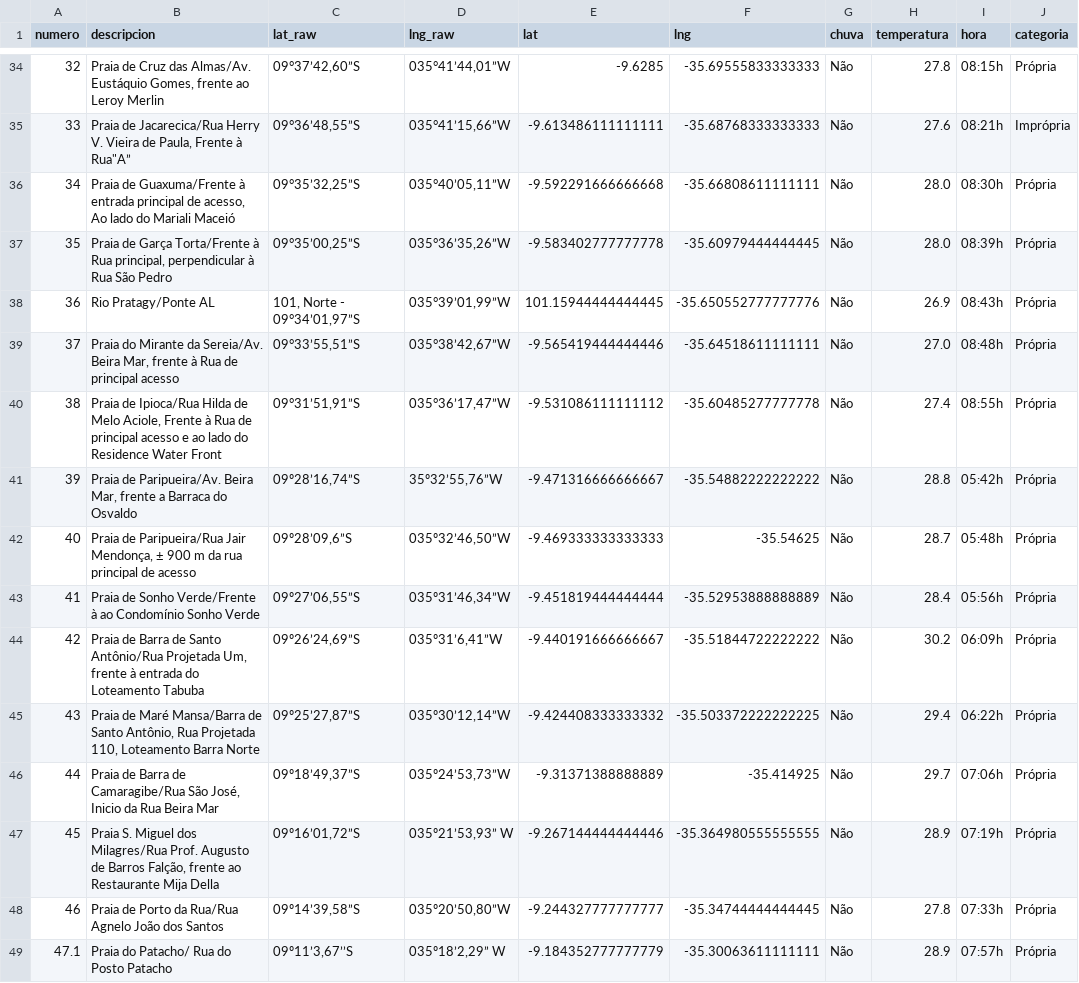
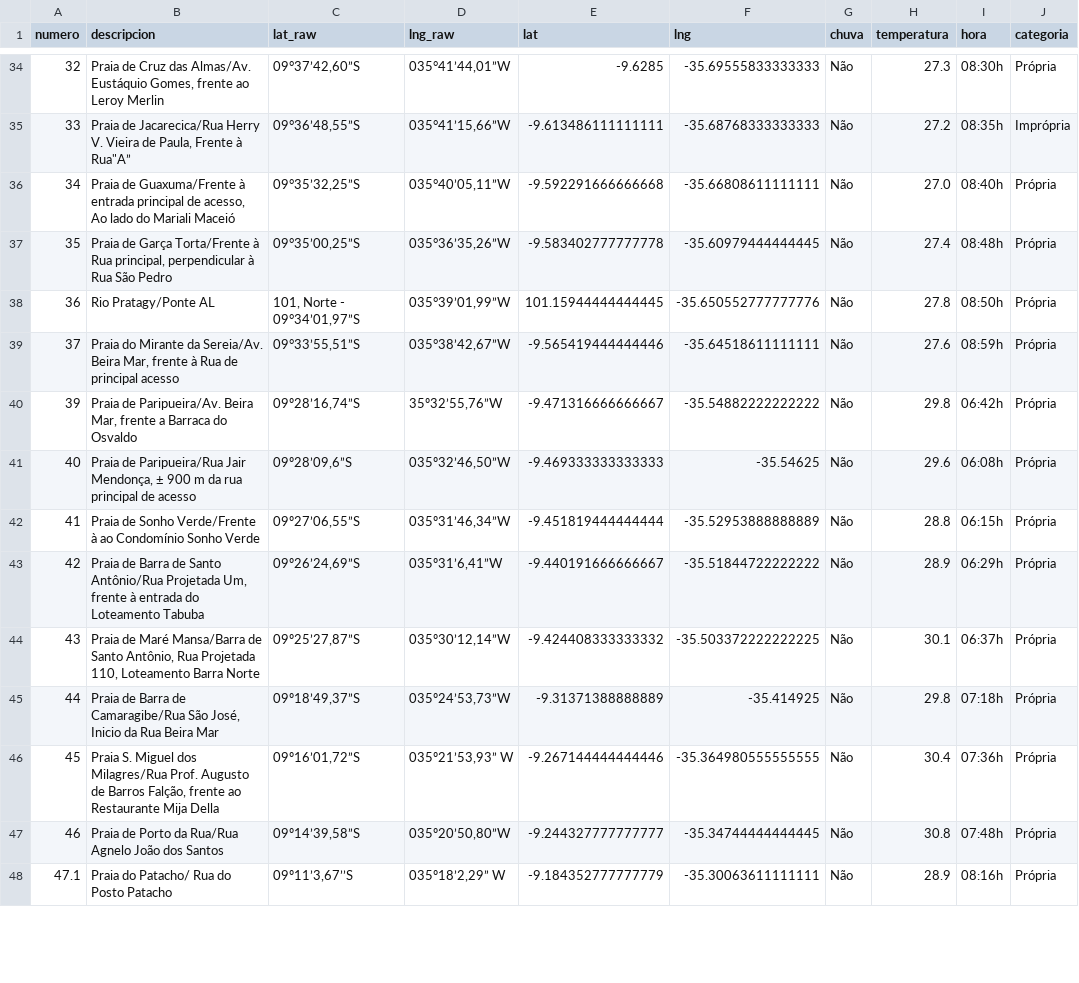
Before and after one commit to rusosnith/playas-brasil, a CSV file: DatosPlaya_completo.csv, drawn as a sheet; only a part is shown, gaps mark what is left out; the diff covers the shown part only.

```diff
--- a/DatosPlaya_completo.csv
+++ b/DatosPlaya_completo.csv
@@ -34,16 +34,15 @@ numero,descripcion,lat_raw,lng_raw,lat,lng,chuva,temperatura,hora,categoria
-32,"Praia de Cruz das Almas/Av. Eustáquio Gomes, frente ao Leroy Merlin","09°37’42,60”S","035°41’44,01”W",-9.6285,-35.69555833333333,Não,27.8,08:15h,Própria
-33,"Praia de Jacarecica/Rua Herry V. Vieira de Paula, Frente à Rua""A”","09°36’48,55”S","035°41’15,66”W",-9.613486111111111,-35.68768333333333,Não,27.6,08:21h,Imprópria
-34,"Praia de Guaxuma/Frente à entrada principal de acesso, Ao lado do Mariali Maceió","09°35’32,25”S","035°40’05,11”W",-9.592291666666668,-35.66808611111111,Não,28.0,08:30h,Própria
-35,"Praia de Garça Torta/Frente à Rua principal, perpendicular à Rua São Pedro","09°35’00,25”S","035°36’35,26”W",-9.583402777777778,-35.60979444444445,Não,28.0,08:39h,Própria
-36,Rio Pratagy/Ponte AL,"101, Norte - 09°34’01,97”S","035°39’01,99”W",101.15944444444445,-35.650552777777776,Não,26.9,08:43h,Própria
-37,"Praia do Mirante da Sereia/Av. Beira Mar, frente à Rua de principal acesso","09°33’55,51”S","035°38’42,67”W",-9.565419444444446,-35.64518611111111,Não,27.0,08:48h,Própria
-38,"Praia de Ipioca/Rua Hilda de Melo Aciole, Frente à Rua de principal acesso e ao lado do Residence Water Front","09°31’51,91”S","035°36’17,47”W",-9.531086111111112,-35.60485277777778,Não,27.4,08:55h,Própria
-39,"Praia de Paripueira/Av. Beira Mar, frente a Barraca do Osvaldo","09º28’16,74”S","35º32’55,76”W",-9.471316666666667,-35.54882222222222,Não,28.8,05:42h,Própria
-40,"Praia de Paripueira/Rua Jair Mendonça, ± 900 m da rua principal de acesso","09º28’09,6”S","035º32’46,50”W",-9.469333333333333,-35.54625,Não,28.7,05:48h,Própria
-41,Praia de Sonho Verde/Frente à ao Condomínio Sonho Verde,"09º27’06,55”S","035º31’46,34”W",-9.451819444444444,-35.52953888888889,Não,28.4,05:56h,Própria
-42,"Praia de Barra de Santo Antônio/Rua Projetada Um, frente à entrada do Loteamento Tabuba","09º26’24,69”S","035º31’6,41”W",-9.440191666666667,-35.51844722222222,Não,30.2,06:09h,Própria
-43,"Praia de Maré Mansa/Barra de Santo Antônio, Rua Projetada 110, Loteamento Barra Norte","09º25’27,87”S","035º30’12,14”W",-9.424408333333332,-35.503372222222225,Não,29.4,06:22h,Própria
-44,"Praia de Barra de Camaragibe/Rua São José, Inicio da Rua Beira Mar","09º18’49,37”S","035º24’53,73”W",-9.31371388888889,-35.414925,Não,29.7,07:06h,Própria
-45,"Praia S. Miguel dos Milagres/Rua Prof. Augusto de Barros Falção, frente ao Restaurante Mija Della","09º16’01,72”S","035º21’53,93” W",-9.267144444444446,-35.364980555555555,Não,28.9,07:19h,Própria
-46,Praia de Porto da Rua/Rua Agnelo João dos Santos,"09º14’39,58”S","035º20’50,80”W",-9.244327777777777,-35.34744444444445,Não,27.8,07:33h,Própria
-47.1,Praia do Patacho/ Rua do Posto Patacho,"09º11’3,67’’S","035º18’2,29” W",-9.184352777777779,-35.30063611111111,Não,28.9,07:57h,Própria
+32,"Praia de Cruz das Almas/Av. Eustáquio Gomes, frente ao Leroy Merlin","09°37’42,60”S","035°41’44,01”W",-9.6285,-35.69555833333333,Não,27.3,08:30h,Própria
+33,"Praia de Jacarecica/Rua Herry V. Vieira de Paula, Frente à Rua""A”","09°36’48,55”S","035°41’15,66”W",-9.613486111111111,-35.68768333333333,Não,27.2,08:35h,Imprópria
+34,"Praia de Guaxuma/Frente à entrada principal de acesso, Ao lado do Mariali Maceió","09°35’32,25”S","035°40’05,11”W",-9.592291666666668,-35.66808611111111,Não,27.0,08:40h,Própria
+35,"Praia de Garça Torta/Frente à Rua principal, perpendicular à Rua São Pedro","09°35’00,25”S","035°36’35,26”W",-9.583402777777778,-35.60979444444445,Não,27.4,08:48h,Própria
+36,Rio Pratagy/Ponte AL,"101, Norte - 09°34’01,97”S","035°39’01,99”W",101.15944444444445,-35.650552777777776,Não,27.8,08:50h,Própria
+37,"Praia do Mirante da Sereia/Av. Beira Mar, frente à Rua de principal acesso","09°33’55,51”S","035°38’42,67”W",-9.565419444444446,-35.64518611111111,Não,27.6,08:59h,Própria
+39,"Praia de Paripueira/Av. Beira Mar, frente a Barraca do Osvaldo","09º28’16,74”S","35º32’55,76”W",-9.471316666666667,-35.54882222222222,Não,29.8,06:42h,Própria
+40,"Praia de Paripueira/Rua Jair Mendonça, ± 900 m da rua principal de acesso","09º28’09,6”S","035º32’46,50”W",-9.469333333333333,-35.54625,Não,29.6,06:08h,Própria
+41,Praia de Sonho Verde/Frente à ao Condomínio Sonho Verde,"09º27’06,55”S","035º31’46,34”W",-9.451819444444444,-35.52953888888889,Não,28.8,06:15h,Própria
+42,"Praia de Barra de Santo Antônio/Rua Projetada Um, frente à entrada do Loteamento Tabuba","09º26’24,69”S","035º31’6,41”W",-9.440191666666667,-35.51844722222222,Não,28.9,06:29h,Própria
+43,"Praia de Maré Mansa/Barra de Santo Antônio, Rua Projetada 110, Loteamento Barra Norte","09º25’27,87”S","035º30’12,14”W",-9.424408333333332,-35.503372222222225,Não,30.1,06:37h,Própria
+44,"Praia de Barra de Camaragibe/Rua São José, Inicio da Rua Beira Mar","09º18’49,37”S","035º24’53,73”W",-9.31371388888889,-35.414925,Não,29.8,07:18h,Própria
+45,"Praia S. Miguel dos Milagres/Rua Prof. Augusto de Barros Falção, frente ao Restaurante Mija Della","09º16’01,72”S","035º21’53,93” W",-9.267144444444446,-35.364980555555555,Não,30.4,07:36h,Própria
+46,Praia de Porto da Rua/Rua Agnelo João dos Santos,"09º14’39,58”S","035º20’50,80”W",-9.244327777777777,-35.34744444444445,Não,30.8,07:48h,Própria
+47.1,Praia do Patacho/ Rua do Posto Patacho,"09º11’3,67’’S","035º18’2,29” W",-9.184352777777779,-35.30063611111111,Não,28.9,08:16h,Própria
```
Also changed, not shown: 94 edited cells elsewhere in this file, DatosPlaya.csv, 1 other file.
